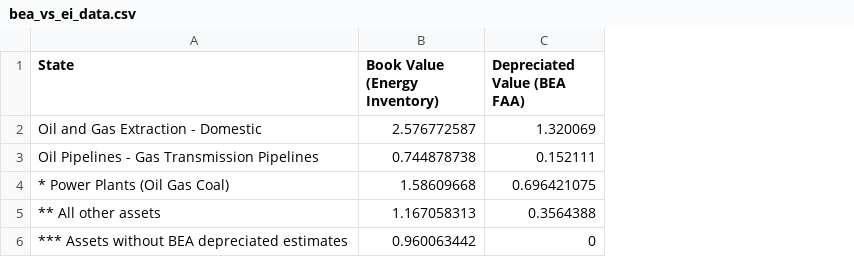
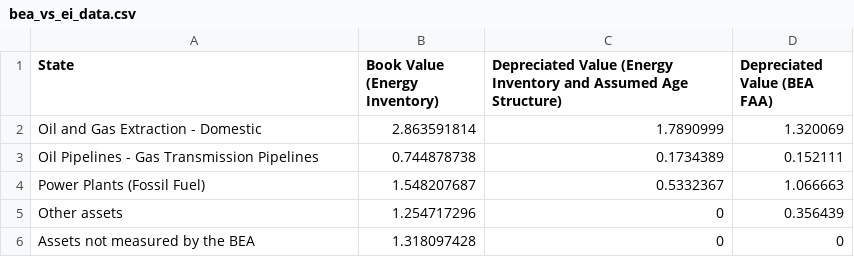
Before and after one commit to RDCEP/energy_inventory, a CSV file: valuation/bea_vs_ei_data.csv, drawn as a sheet; removed rows and columns are numbered as before the commit, all else as after; the diff names each change by its address in the sheet, - before the commit and + after, or states it on an @@ line.

```diff
--- a/valuation/bea_vs_ei_data.csv
+++ b/valuation/bea_vs_ei_data.csv
+column C, rows 1-3: Depreciated Value (Energy Inventory and Assumed Age Structure) | 1.7890999 | 0.1734389
-B2 (Book Value (Energy Inventory)): 2.576772587
+B2 (Book Value (Energy Inventory)): 2.863591814
-row 4: * Power Plants (Oil Gas Coal) | 1.58609668 | 0.696421075
-row 5: ** All other assets | 1.167058313 | 0.3564388
-row 6: *** Assets without BEA depreciated estimates | 0.960063442 | 0
+row 4: Power Plants (Fossil Fuel) | 1.548207687 | 0.5332367 | 1.066663
+row 5: Other assets | 1.254717296 | 0 | 0.356439
+row 6: Assets not measured by the BEA | 1.318097428 | 0 | 0
```
Also changed, not shown: valuation/age_structure1_data.csv, 33 other files.
